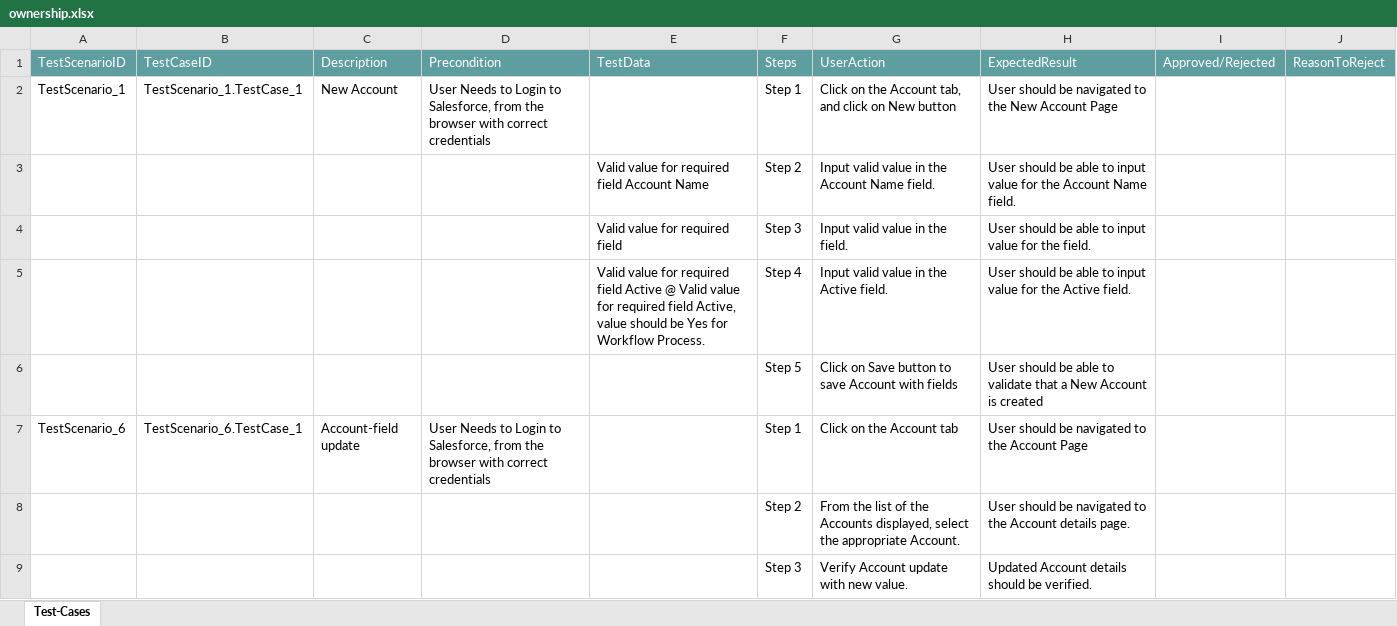
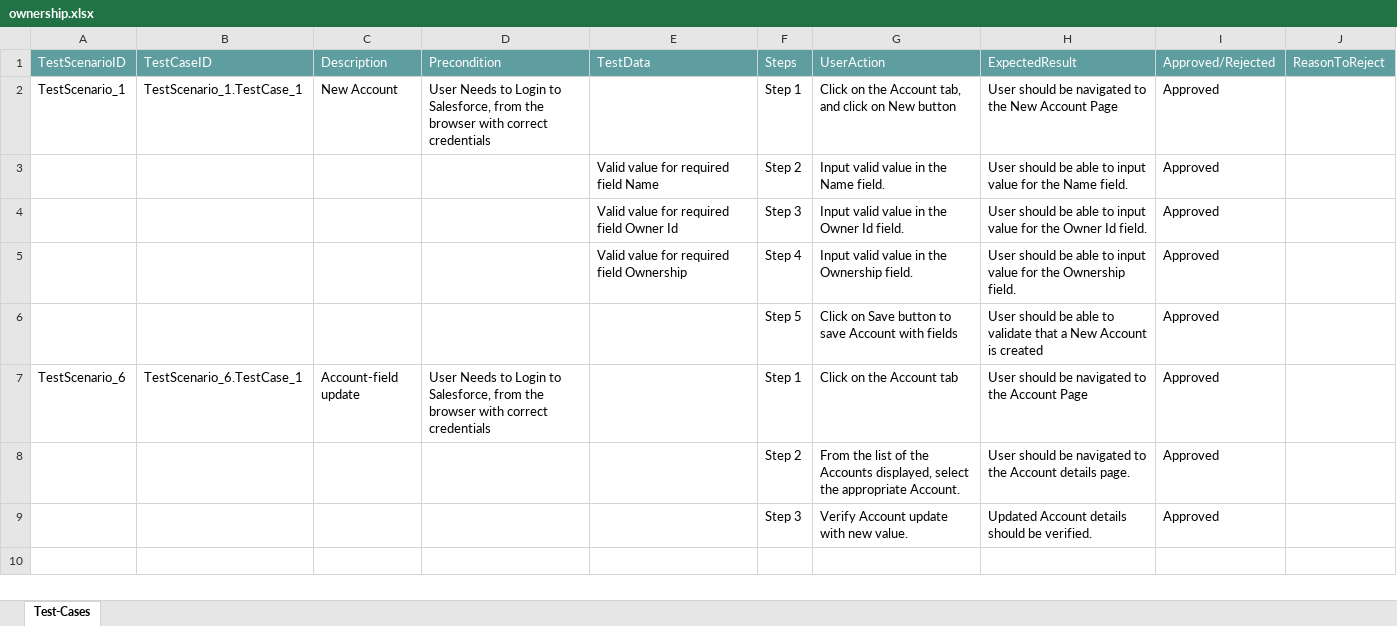
Before and after one commit to ShaikMohamedIrfan/opportunity, an Excel workbook: ownership.xlsx, sheet Test-Cases, drawn as a sheet; values as stored, in another font and other column widths than the file's, no borders; table styles not drawn; removed rows and columns are numbered as before the commit, all else as after; the diff names each change by its address in the sheet, - before the commit and + after, or states it on an @@ line.

Commit message:
Add files via upload

```diff
--- a/ownership.xlsx (sheet Test-Cases)
+++ b/ownership.xlsx (sheet Test-Cases)
-I2:I4: (empty)
+I2:I4: Approved
-E3: Valid value for required field Account Name
+E3: Valid value for required field Name
-G3: Input valid value in the Account Name field.
+G3: Input valid value in the Name field.
-H3: …for the Account Name field.
+H3: …for the Name field.
-E4: Valid value for required field
+E4: Valid value for required field Owner Id
-G4: Input valid value in the field.
+G4: Input valid value in the Owner Id field.
-H4: …for the field.
+H4: …for the Owner Id field.
-row 5:  |  |  |  | Valid value for required field Active @ Valid value for required field Active, value should be Yes for Workflow Process. | Step 4 | Input valid value in the Active field. | User should be able to input value for the Active field.
+row 5:  |  |  |  | Valid value for required field Ownership | Step 4 | Input valid value in the Ownership field. | User should be able to input value for the Ownership field. | Approved
-I6:I9: (empty)
+I6:I9: Approved
```
